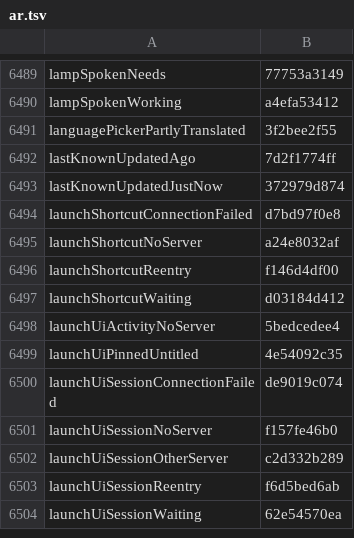
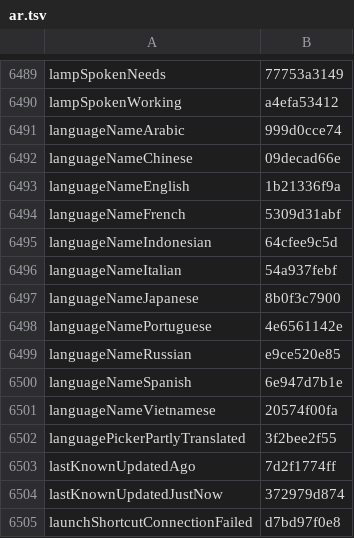
Before and after one commit to Eslamasabry/opencode-mobile-next, a TSV file: native/tools/strings/translation-state/ar.tsv, drawn as a sheet; only a part is shown, gaps mark what is left out; the shorter side is filled out with more unchanged rows.

```diff
--- a/native/tools/strings/translation-state/ar.tsv
+++ b/native/tools/strings/translation-state/ar.tsv
@@ -6490,2 +6490,13 @@ lampSpokenNeeds	77753a3149
 lampSpokenWorking	a4efa53412
+languageNameArabic	999d0cce74
+languageNameChinese	09decad66e
+languageNameEnglish	1b21336f9a
+languageNameFrench	5309d31abf
+languageNameIndonesian	64cfee9c5d
+languageNameItalian	54a937febf
+languageNameJapanese	8b0f3c7900
+languageNamePortuguese	4e6561142e
+languageNameRussian	e9ce520e85
+languageNameSpanish	6e947d7b1e
+languageNameVietnamese	20574f00fa
 languagePickerPartlyTranslated	3f2bee2f55
```
Also changed, not shown: native/tools/strings/translation-state/es.tsv, native/tools/strings/translation-state/fr.tsv, 8 other files.
